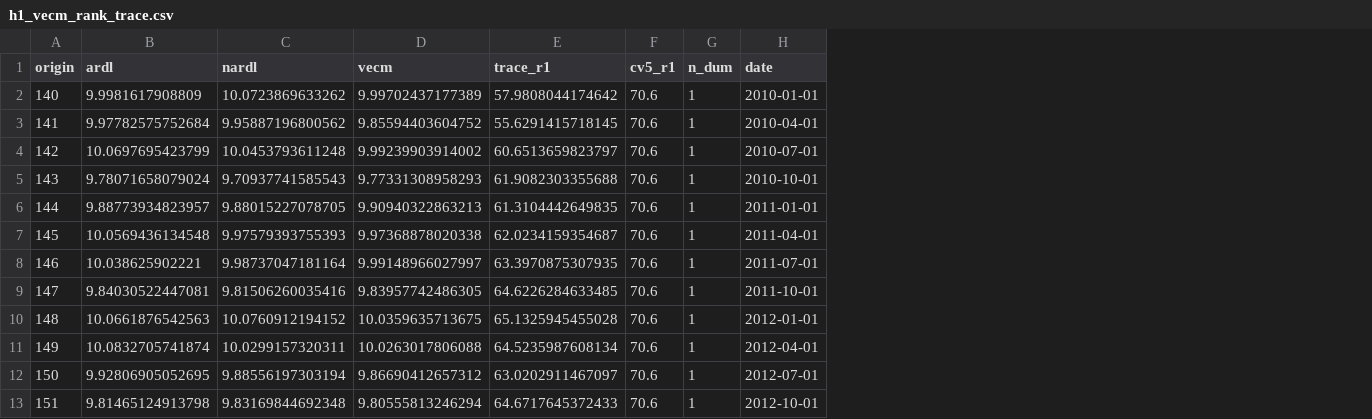
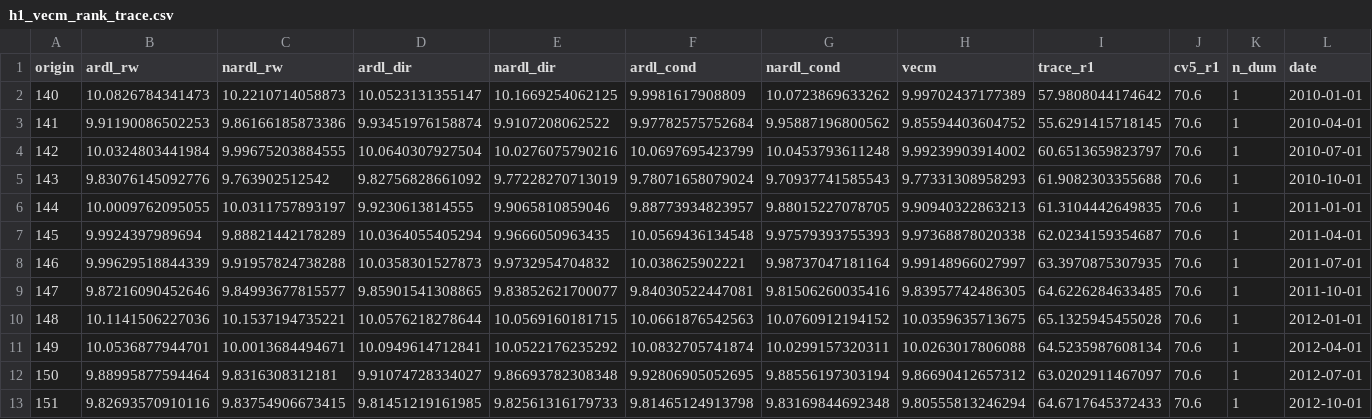
Before and after one commit to adrymmm/dissertation_housing_supply, a CSV file: data/outputs/forecasts/h1_vecm_rank_trace.csv, drawn as a sheet; only a part is shown; addresses are those after the commit; the diff names each change by its address in the sheet, - before the commit and + after, or states it on an @@ line.

```diff
--- a/data/outputs/forecasts/h1_vecm_rank_trace.csv
+++ b/data/outputs/forecasts/h1_vecm_rank_trace.csv
+column B (ardl_rw), rows 2-13: 10.0826784341473 | 9.91190086502253 | 10.0324803441984 | 9.83076145092776 | 10.0009762095055 | 9.9924397989694 | 9.99629518844339 | 9.87216090452646 | 10.1141506227036 | 10.0536877944701 | 9.88995877594464 | 9.82693570910116
+column C (nardl_rw), rows 2-13: 10.2210714058873 | 9.86166185873386 | 9.99675203884555 | 9.763902512542 | 10.0311757893197 | 9.88821442178289 | 9.91957824738288 | 9.84993677815577 | 10.1537194735221 | 10.0013684494671 | 9.8316308312181 | 9.83754906673415
+column D (ardl_dir), rows 2-13: 10.0523131355147 | 9.93451976158874 | 10.0640307927504 | 9.82756828661092 | 9.9230613814555 | 10.0364055405294 | 10.0358301527873 | 9.85901541308865 | 10.0576218278644 | 10.0949614712841 | 9.91074728334027 | 9.81451219161985
+column E (nardl_dir), rows 2-13: 10.1669254062125 | 9.9107208062522 | 10.0276075790216 | 9.77228270713019 | 9.9065810859046 | 9.9666050963435 | 9.9732954704832 | 9.83852621700077 | 10.0569160181715 | 10.0522176235292 | 9.86693782308348 | 9.82561316179733
-F1: ardl
+F1: ardl_cond
-G1: nardl
+G1: nardl_cond
```
Also changed, not shown: data/outputs/forecasts/h1_forecasts.csv, 2 other files.
